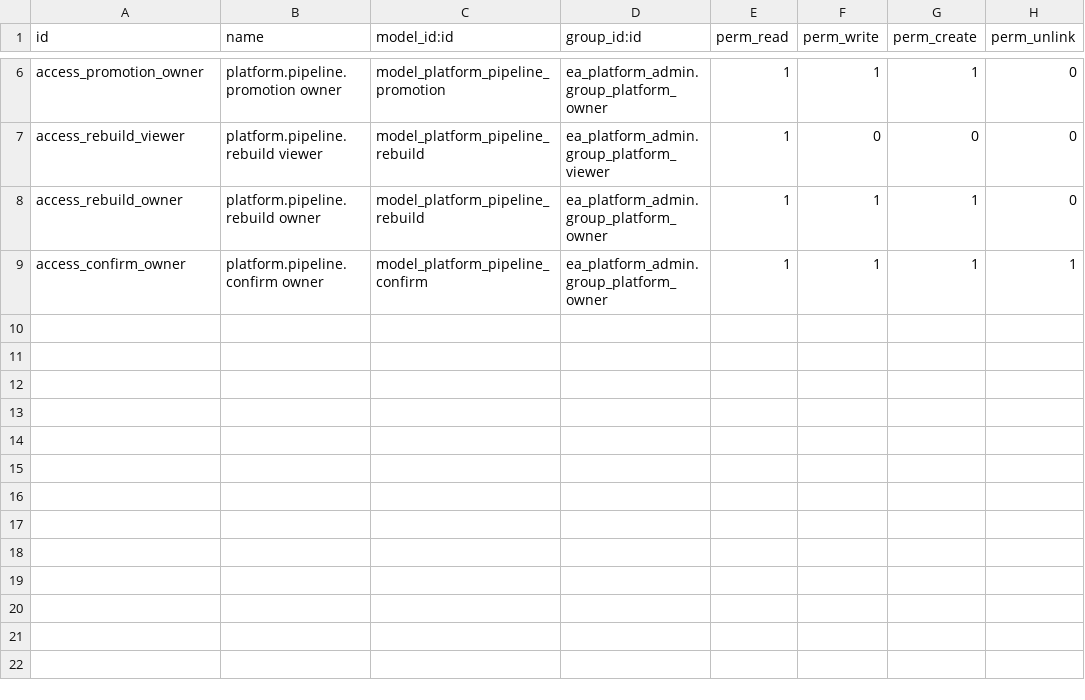
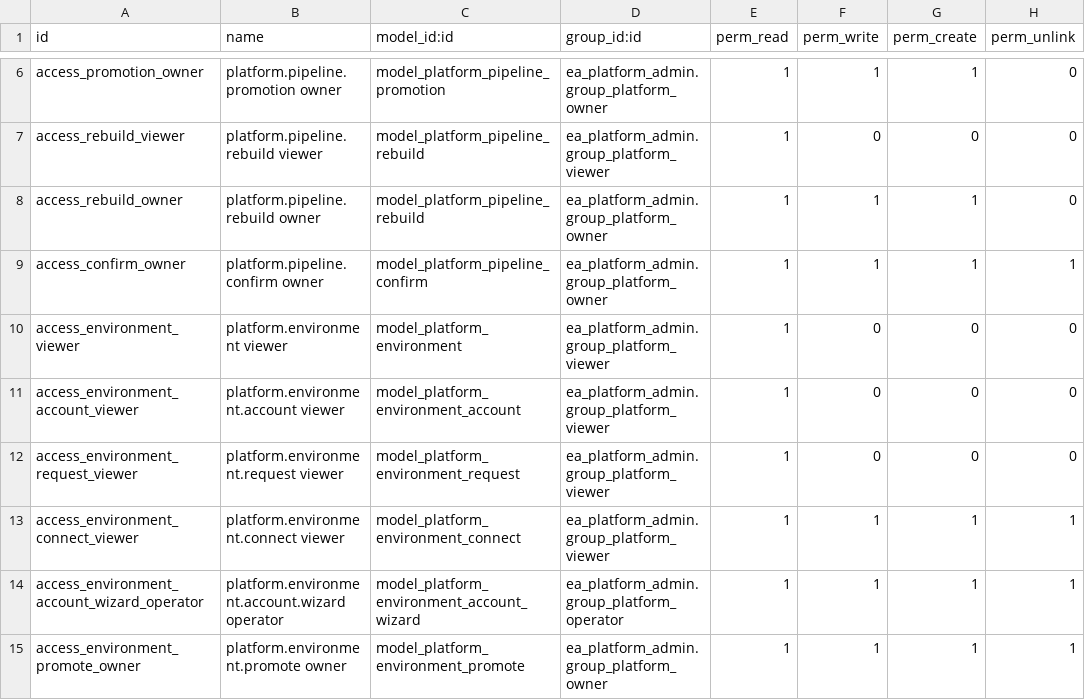
Before and after one commit to Nekoutb/auditisa-odoo, a CSV file: addons/ea_platform_pipeline/security/ir.model.access.csv, drawn as a sheet; only a part is shown, gaps mark what is left out.

```diff
--- a/addons/ea_platform_pipeline/security/ir.model.access.csv
+++ b/addons/ea_platform_pipeline/security/ir.model.access.csv
@@ -9 +9,7 @@ access_rebuild_owner,platform.pipeline.rebuild owner,model_platform_pipeline_reb
 access_confirm_owner,platform.pipeline.confirm owner,model_platform_pipeline_confirm,ea_platform_admin.group_platform_owner,1,1,1,1
+access_environment_viewer,platform.environment viewer,model_platform_environment,ea_platform_admin.group_platform_viewer,1,0,0,0
+access_environment_account_viewer,platform.environment.account viewer,model_platform_environment_account,ea_platform_admin.group_platform_viewer,1,0,0,0
+access_environment_request_viewer,platform.environment.request viewer,model_platform_environment_request,ea_platform_admin.group_platform_viewer,1,0,0,0
+access_environment_connect_viewer,platform.environment.connect viewer,model_platform_environment_connect,ea_platform_admin.group_platform_viewer,1,1,1,1
+access_environment_account_wizard_operator,platform.environment.account.wizard operator,model_platform_environment_account_wizard,ea_platform_admin.group_platform_operator,1,1,1,1
+access_environment_promote_owner,platform.environment.promote owner,model_platform_environment_promote,ea_platform_admin.group_platform_owner,1,1,1,1
```
Also changed, not shown: 28 other files.
